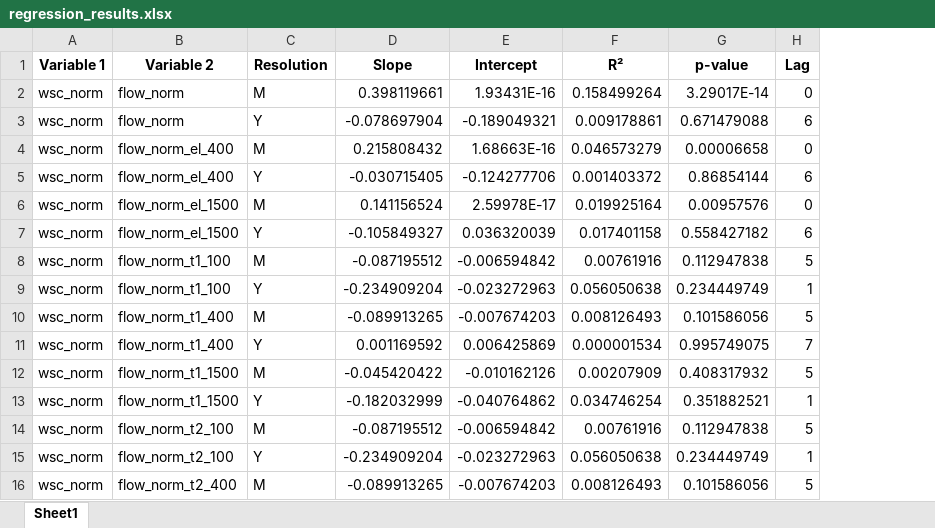
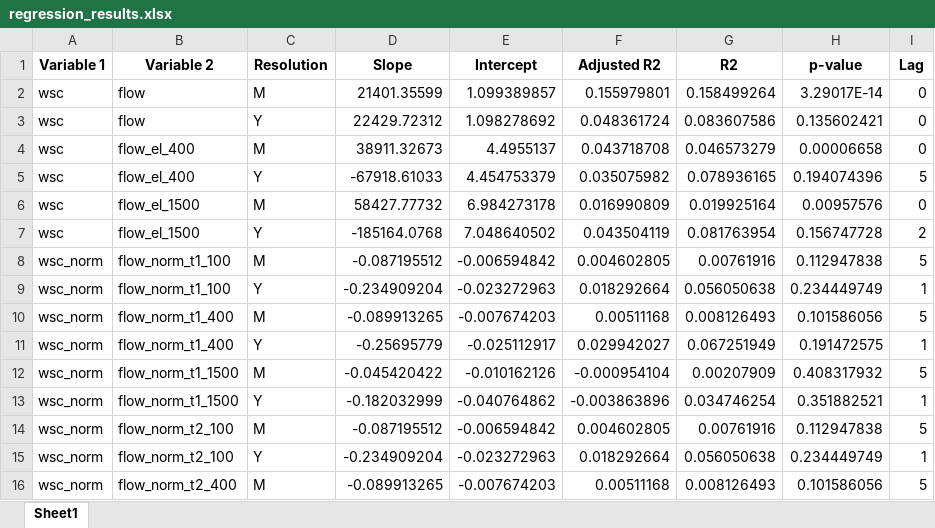
Before and after one commit to mfrdr/NEAtlantic_transport, an Excel workbook: regression_results.xlsx, sheet Sheet1, drawn as a sheet; only a part is shown; values as stored, in another font and other column widths than the file's, no borders; removed rows and columns are numbered as before the commit, all else as after; the diff covers the shown part only; the diff names each change by its address in the sheet, - before the commit and + after, or states it on an @@ line.

```diff
--- a/regression_results.xlsx (sheet Sheet1)
+++ b/regression_results.xlsx (sheet Sheet1)
+column F (Adjusted R2), row 2: 0.155979801; row 4: 0.043718708; row 6: 0.016990809; rows 8-16: 0.004602805 | 0.018292664 | 0.00511168 | 0.029942027 | -0.000954104 | -0.003863896 | 0.004602805 | 0.018292664 | 0.00511168
-G1: R²
+G1: R2
-A2 (Variable 1): wsc_norm
+A2 (Variable 1): wsc
-B2 (Variable 2): flow_norm
+B2 (Variable 2): flow
-D2 (Slope): 0.398119661
+D2 (Slope): 21401.35599
-E2 (Intercept): 1.93431E-16
+E2 (Intercept): 1.099389857
-row 3: wsc_norm | flow_norm | Y | -0.078697904 | -0.189049321 | 0.009178861 | 0.671479088 | 6
+row 3: wsc | flow | Y | 22429.72312 | 1.098278692 | 0.048361724 | 0.083607586 | 0.135602421 | 0
-A4 (Variable 1): wsc_norm
+A4 (Variable 1): wsc
-B4 (Variable 2): flow_norm_el_400
+B4 (Variable 2): flow_el_400
-D4 (Slope): 0.215808432
+D4 (Slope): 38911.32673
-E4 (Intercept): 1.68663E-16
+E4 (Intercept): 4.4955137
-row 5: wsc_norm | flow_norm_el_400 | Y | -0.030715405 | -0.124277706 | 0.001403372 | 0.86854144 | 6
+row 5: wsc | flow_el_400 | Y | -67918.61033 | 4.454753379 | 0.035075982 | 0.078936165 | 0.194074396 | 5
-A6 (Variable 1): wsc_norm
+A6 (Variable 1): wsc
-B6 (Variable 2): flow_norm_el_1500
+B6 (Variable 2): flow_el_1500
-D6 (Slope): 0.141156524
+D6 (Slope): 58427.77732
-E6 (Intercept): 2.59978E-17
+E6 (Intercept): 6.984273178
-row 7: wsc_norm | flow_norm_el_1500 | Y | -0.105849327 | 0.036320039 | 0.017401158 | 0.558427182 | 6
+row 7: wsc | flow_el_1500 | Y | -185164.0768 | 7.048640502 | 0.043504119 | 0.081763954 | 0.156747728 | 2
-D11 (Slope): 0.001169592
+D11 (Slope): -0.25695779
-E11 (Intercept): 0.006425869
+E11 (Intercept): -0.025112917
-G11 (R2): 0.000001534
+G11 (R2): 0.067251949
-H11 (p-value): 0.995749075
+H11 (p-value): 0.191472575
-I11 (Lag): 7
+I11 (Lag): 1
```
Also changed, not shown: 12 added rows, 12 removed rows and 73 edited cells elsewhere in this sheet.
